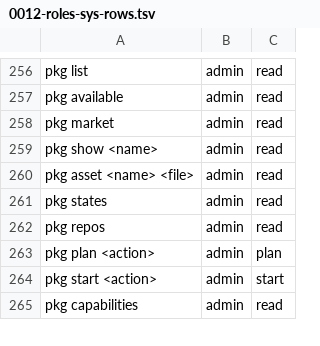
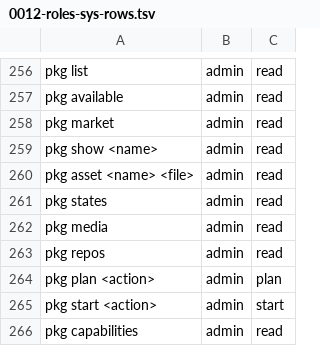
Before and after one commit to hobnix/core, a TSV file: docs/adr/0012-roles-sys-rows.tsv, drawn as a sheet; only a part is shown, gaps mark what is left out.

```diff
--- a/docs/adr/0012-roles-sys-rows.tsv
+++ b/docs/adr/0012-roles-sys-rows.tsv
@@ -261,2 +261,3 @@ pkg asset <name> <file>	admin	read
 pkg states	admin	read
+pkg media	admin	read
 pkg repos	admin	read
```
Also changed, not shown: scripts/lib/registry.tsv, scripts/lib/sys-roles.tsv, 10 other files.
